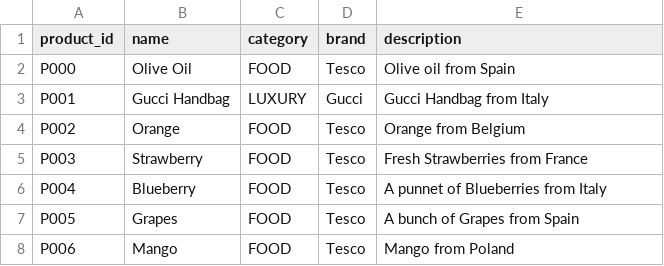
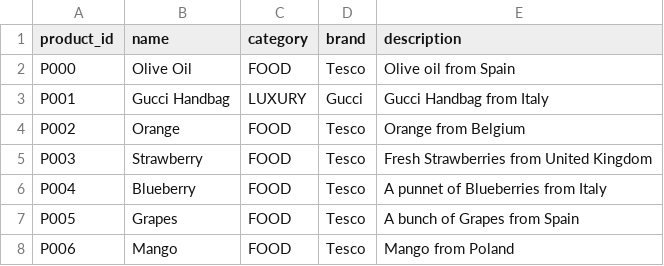
Before and after one commit to rscott34/Innovation-project-4, a CSV file: main/dataset/CSV/products.csv, drawn as a sheet; only a part is shown.

```diff
--- a/main/dataset/CSV/products.csv
+++ b/main/dataset/CSV/products.csv
@@ -4,3 +4,3 @@ P001,Gucci Handbag,LUXURY,Gucci,Gucci Handbag from Italy
 P002,Orange,FOOD,Tesco,Orange from Belgium
-P003,Strawberry,FOOD,Tesco,Fresh Strawberries from France
+P003,Strawberry,FOOD,Tesco,Fresh Strawberries from United Kingdom
 P004,Blueberry,FOOD,Tesco,A punnet of Blueberries from Italy
```
Also changed, not shown: main/dataset/CSV/QuestMission.csv, main/dataset/CSV/input_shares.csv, 1 other file.
